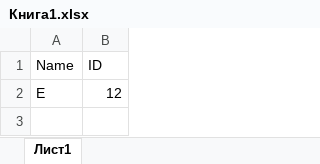
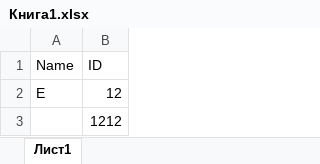
Before and after one commit to egorrr1/dickpussy, an Excel workbook: Книга1.xlsx, sheet Лист1, drawn as a sheet; values as stored, in another font and other column widths than the file's, no borders; the diff names each change by its address in the sheet, - before the commit and + after, or states it on an @@ line.

```diff
--- a/Книга1.xlsx (sheet Лист1)
+++ b/Книга1.xlsx (sheet Лист1)
+row 3:  | 1212
```
Also changed, not shown: 2 other files.
